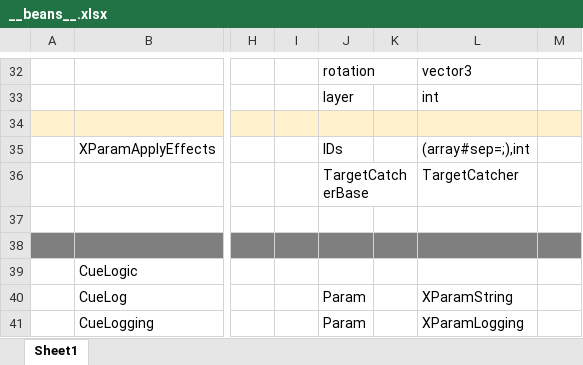
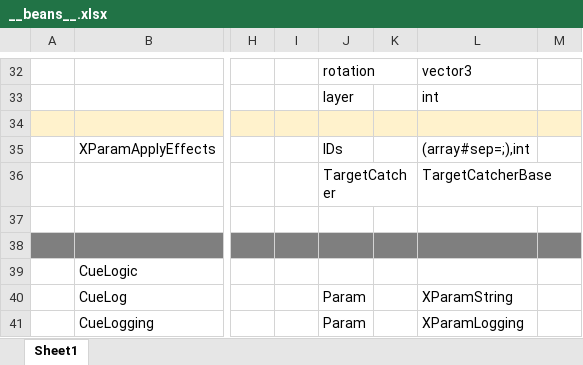
Before and after one commit to No78Vino/gameplay-ability-system-for-unity, an Excel workbook: EX_GAS_Config/ProjectConfigTable/exgas_config/Datas/__beans__.xlsx, sheet Sheet1, drawn as a sheet; only a part is shown, gaps mark what is left out; values as stored, in another font and other column widths than the file's, no borders; the diff names each change by its address in the sheet, - before the commit and + after, or states it on an @@ line.

```diff
--- a/EX_GAS_Config/ProjectConfigTable/exgas_config/Datas/__beans__.xlsx (sheet Sheet1)
+++ b/EX_GAS_Config/ProjectConfigTable/exgas_config/Datas/__beans__.xlsx (sheet Sheet1)
-J36: TargetCatcherBase
+J36: TargetCatcher
-L36: TargetCatcher
+L36: TargetCatcherBase
```
Also changed, not shown: 16 other files.
